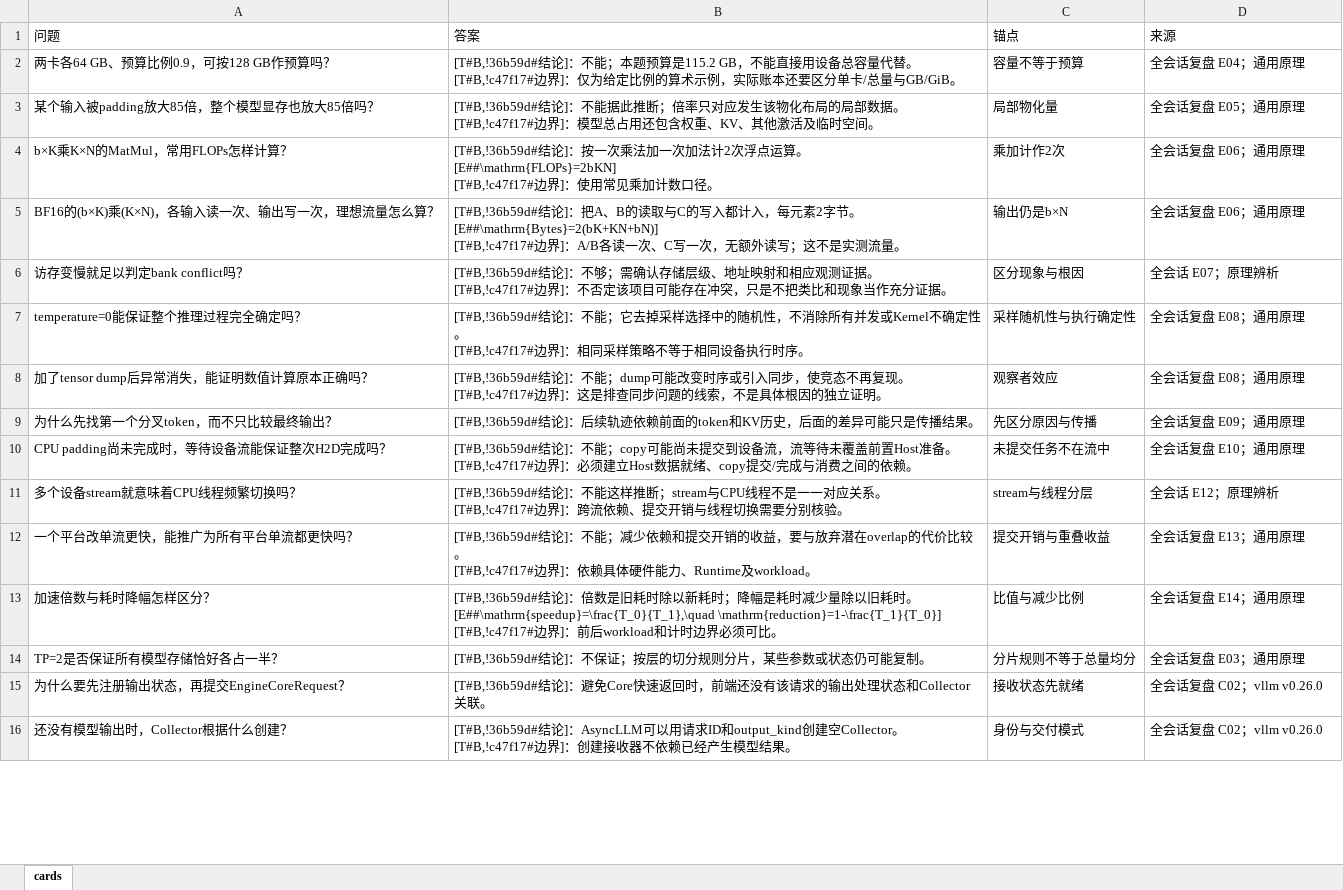
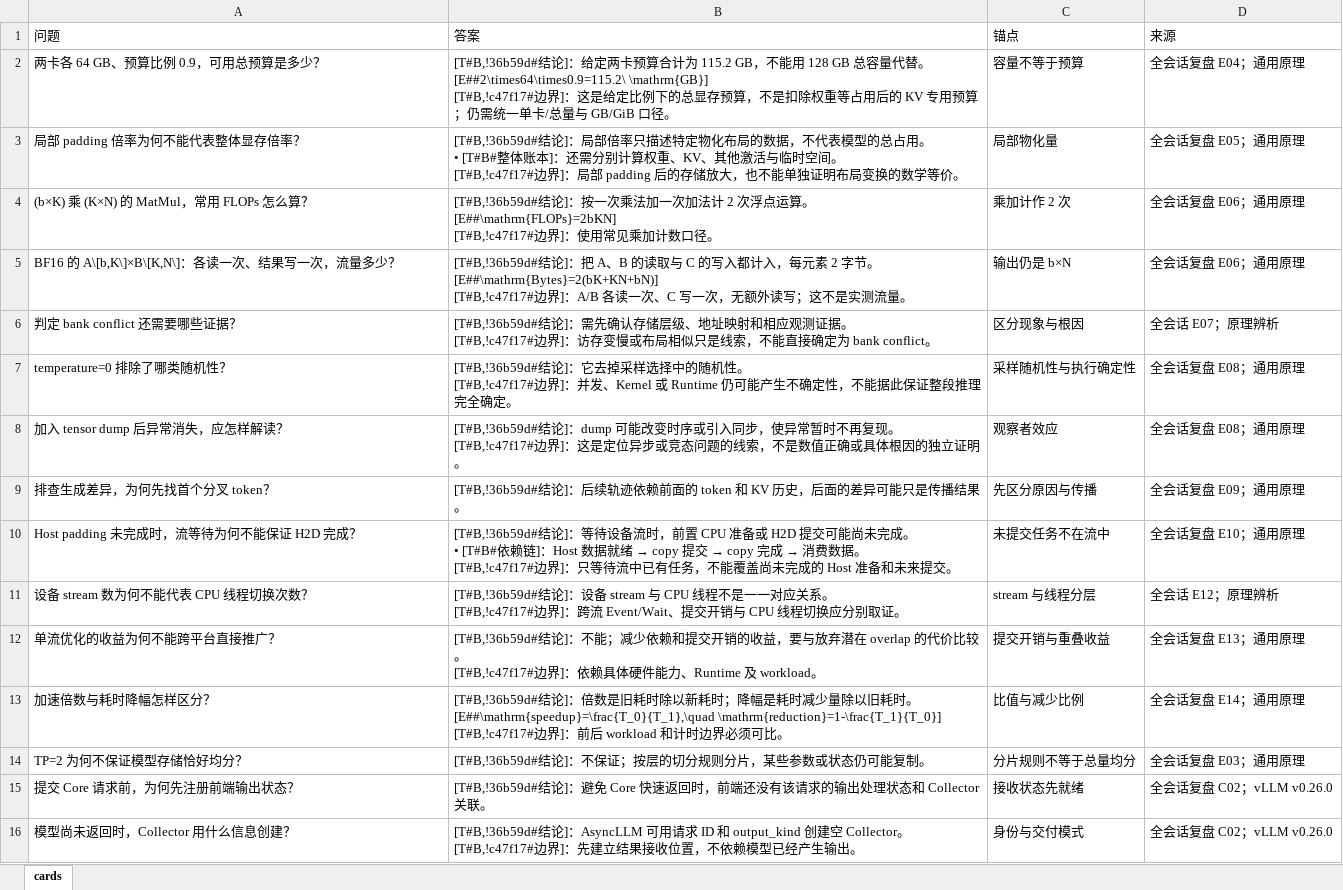
Before and after one commit to XiFenM/PlanA, an Excel workbook: 推理框架/cards/vllm-full-session-review-technical-qa.xlsx, sheet cards, drawn as a sheet; only a part is shown; values as stored, in another font and other column widths than the file's, no borders; ↵ is a line break in a cell; the diff covers the shown part only; the diff names each change by its address in the sheet, - before the commit and + after, or states it on an @@ line.

```diff
--- a/推理框架/cards/vllm-full-session-review-technical-qa.xlsx (sheet cards)
+++ b/推理框架/cards/vllm-full-session-review-technical-qa.xlsx (sheet cards)
-A2 (问题): 两卡各64 GB、预算比例0.9，可按128 GB作预算吗？
+A2 (问题): 两卡各 64 GB、预算比例 0.9，可用总预算是多少？
-B2 (答案): …结论]：不能；本题预算是115.2 GB，不能直接用设备总容量代替。 ↵ [T#B,!c47f17#边界]：仅为给定比例的算术示例，实际账本还要区分单卡/总量与GB/GiB。
+B2 (答案): …结论]：给定两卡预算合计为 115.2 GB，不能用 128 GB 总容量代替。 ↵ [E##2\times64\times0.9=115.2\ \mathrm{GB}] ↵ [T#B,!c47f17#边界]：这是给定比例下的总显存预算，不是扣除权重等占用后的 KV 专用预算；仍需统一单卡/总量与 GB/GiB 口径。
-A3 (问题): 某个输入被padding放大85倍，整个模型显存也放大85倍吗？
+A3 (问题): 局部 padding 倍率为何不能代表整体显存倍率？
-B3 (答案): …结论]：不能据此推断；倍率只对应发生该物化布局的局部数据。 ↵ [T#B,!c47f17#边界]：模型总占用还包含权重、KV、其他激活及临时空间。
+B3 (答案): …结论]：局部倍率只描述特定物化布局的数据，不代表模型的总占用。 ↵ • [T#B#整体账本]：还需分别计算权重、KV、其他激活与临时空间。 ↵ [T#B,!c47f17#边界]：局部 padding 后的存储放大，也不能单独证明布局变换的数学等价。
-A4 (问题): b×K乘K×N的MatMul，常用FLOPs怎样计算？
+A4 (问题): (b×K) 乘 (K×N) 的 MatMul，常用 FLOPs 怎么算？
-B4 (答案): …次加法计2次浮点…
+B4 (答案): …次加法计 2 次浮点…
-C4 (锚点): 乘加计作2次
+C4 (锚点): 乘加计作 2 次
-A5 (问题): BF16的(b×K)乘(K×N)，各输入读一次、输出写一次，理想流量怎么算？
+A5 (问题): BF16 的 A\[b,K\]×B\[K,N\]：各读一次、结果写一次，流量多少？
-B5 (答案): …论]：把A、B的读取与C的写入都计入，每元素2字节。…
+B5 (答案): …论]：把 A、B 的读取与 C 的写入都计入，每元素 2 字节。…
-C5 (锚点): 输出仍是b×N
+C5 (锚点): 输出仍是 b×N
-A6 (问题): 访存变慢就足以判定bank conflict吗？
+A6 (问题): 判定 bank conflict 还需要哪些证据？
-B6 (答案): …结论]：不够；需确认存储层级、地址映射和相应观测证据。 ↵ [T#B,!c47f17#边界]：不否定该项目可能存在冲突，只是不把类比和现象当作充分证据。
+B6 (答案): …结论]：需先确认存储层级、地址映射和相应观测证据。 ↵ [T#B,!c47f17#边界]：访存变慢或布局相似只是线索，不能直接确定为 bank conflict。
-A7 (问题): temperature=0能保证整个推理过程完全确定吗？
+A7 (问题): temperature=0 排除了哪类随机性？
-B7 (答案): …结论]：不能；它去掉采样选择中的随机性，不消除所有并发或Kernel不确定性。 ↵ [T#B,!c47f17#边界]：相同采样策略不等于相同设备执行时序。
+B7 (答案): …结论]：它去掉采样选择中的随机性。 ↵ [T#B,!c47f17#边界]：并发、Kernel 或 Runtime 仍可能产生不确定性，不能据此保证整段推理完全确定。
-A8 (问题): 加了tensor dump后异常消失，能证明数值计算原本正确吗？
+A8 (问题): 加入 tensor dump 后异常消失，应怎样解读？
-B8 (答案): …结论]：不能；dump可能改变时序或引入同步，使竞态不再复现。 ↵ [T#B,!c47f17#边界]：这是排查同步问题的线索，不是具体根因…
+B8 (答案): …结论]：dump 可能改变时序或引入同步，使异常暂时不再复现。 ↵ [T#B,!c47f17#边界]：这是定位异步或竞态问题的线索，不是数值正确或具体根因…
-A9 (问题): 为什么先找第一个分叉token，而不只比较最终输出？
+A9 (问题): 排查生成差异，为何先找首个分叉 token？
-B9 (答案): …赖前面的token和KV历史，…
+B9 (答案): …赖前面的 token 和 KV 历史，…
-A10 (问题): CPU padding尚未完成时，等待设备流能保证整次H2D完成吗？
+A10 (问题): Host padding 未完成时，流等待为何不能保证 H2D 完成？
@@ B10 (答案): …结论]：不能；copy可能尚未提交到设备流，流等待未覆盖前置Host准备。 ↵ [T#B,!c47f17#边界]：必须建立Host数据就绪、copy提交/完成与消费之间的依赖。 → …结论]：等待设备流时，前置 CPU 准备或 H2D 提交可能尚未完成。 ↵ • [T#B#依赖链]：Host 数据就绪 → copy 提交 → copy 完成 → 消费数据。 ↵ [T#B,!c47f17#边界]：只等待流中已有任务，不能覆盖尚未完成的 Host 准备和未来提交。 @@
-A11 (问题): 多个设备stream就意味着CPU线程频繁切换吗？
+A11 (问题): 设备 stream 数为何不能代表 CPU 线程切换次数？
-B11 (答案): …结论]：不能这样推断；stream与CPU线程不是一一对应关系。 ↵ [T#B,!c47f17#边界]：跨流依赖、提交开销与线程切换需要分别核验。
+B11 (答案): …结论]：设备 stream 与 CPU 线程不是一一对应关系。 ↵ [T#B,!c47f17#边界]：跨流 Event/Wait、提交开销与 CPU 线程切换应分别取证。
-C11 (锚点): stream与线程分层
+C11 (锚点): stream 与线程分层
-A12 (问题): 一个平台改单流更快，能推广为所有平台单流都更快吗？
+A12 (问题): 单流优化的收益为何不能跨平台直接推广？
-B12 (答案): …放弃潜在overlap的代价比较。 ↵ [T#B,!c47f17#边界]：依赖具体硬件能力、Runtime及workload。
+B12 (答案): …放弃潜在 overlap 的代价比较。 ↵ [T#B,!c47f17#边界]：依赖具体硬件能力、Runtime 及 workload。
-B13 (答案): …前后workload和…
+B13 (答案): …前后 workload 和…
-A14 (问题): TP=2是否保证所有模型存储恰好各占一半？
+A14 (问题): TP=2 为何不保证模型存储恰好均分？
-A15 (问题): 为什么要先注册输出状态，再提交EngineCoreRequest？
+A15 (问题): 提交 Core 请求前，为何先注册前端输出状态？
-B15 (答案): …]：避免Core快速返回时，前端还没有该请求的输出处理状态和Collector关联。
+B15 (答案): …]：避免 Core 快速返回时，前端还没有该请求的输出处理状态和 Collector 关联。
-D15:D16 (来源): 全会话复盘 C02；vllm v0.26.0
+D15:D16 (来源): 全会话复盘 C02；vLLM v0.26.0
-A16 (问题): 还没有模型输出时，Collector根据什么创建？
+A16 (问题): 模型尚未返回时，Collector 用什么信息创建？
-B16 (答案): …]：AsyncLLM可以用请求ID和output_kind创建空Collector。 ↵ [T#B,!c47f17#边界]：创建接收器不依赖已经产生模型结果。
+B16 (答案): …]：AsyncLLM 可用请求 ID 和 output_kind 创建空 Collector。 ↵ [T#B,!c47f17#边界]：先建立结果接收位置，不依赖模型已经产生输出。
```
Also changed, not shown: 6 added rows, 7 removed rows and 116 edited cells elsewhere in this sheet, 推理框架/cards/vllm-full-session-review-correction.xlsx, 53 other files.
